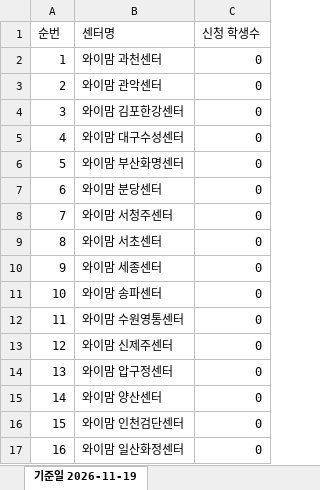
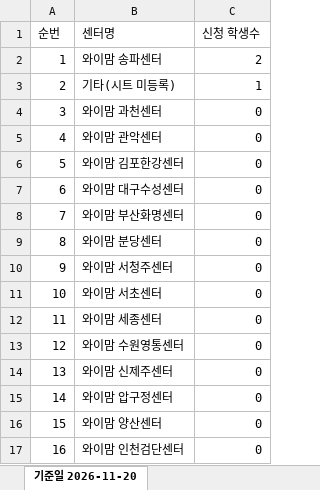
Before and after one commit to jichang999-dotcom/tes2, an Excel workbook: winter_event/whymom_apply.xlsx, sheet 기준일 2026-11-20, drawn as a sheet; only a part is shown; the shorter side is filled out with more unchanged rows; values as stored, in another font and other column widths than the file's, no borders; removed rows and columns are numbered as before the commit, all else as after; the diff names each change by its address in the sheet, - before the commit and + after, or states it on an @@ line.

Commit message:
[겨울이벤트] 와이맘 외부 연동 페이지 · 2026-11-20 갱신

```diff
--- a/winter_event/whymom_apply.xlsx (sheet 기준일 2026-11-20)
+++ b/winter_event/whymom_apply.xlsx (sheet 기준일 2026-11-20)
-sheet tab: 기준일 2026-11-19
+sheet tab: 기준일 2026-11-20
+row 2: 1 | 와이맘 송파센터 | 2
+row 3: 2 | 기타(시트 미등록) | 1
@@ column A (순번) renumbered from row 4 down @@
-row 11: 10 | 와이맘 송파센터 | 0
```
